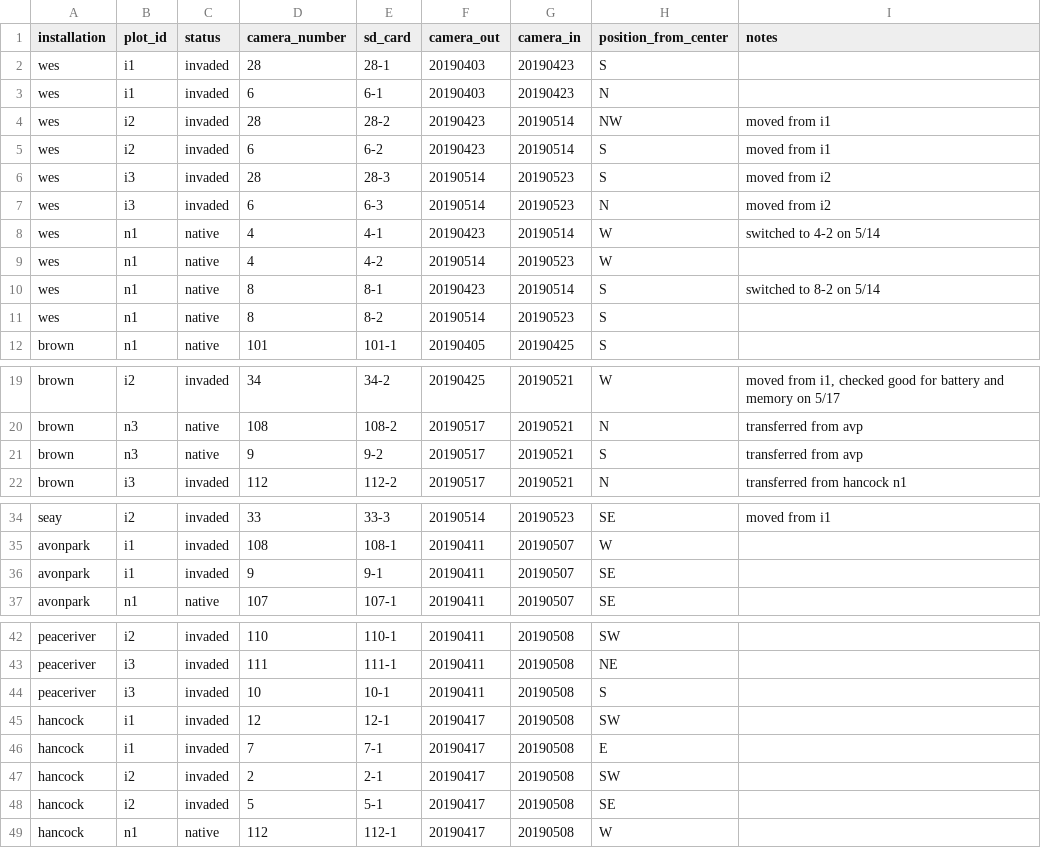
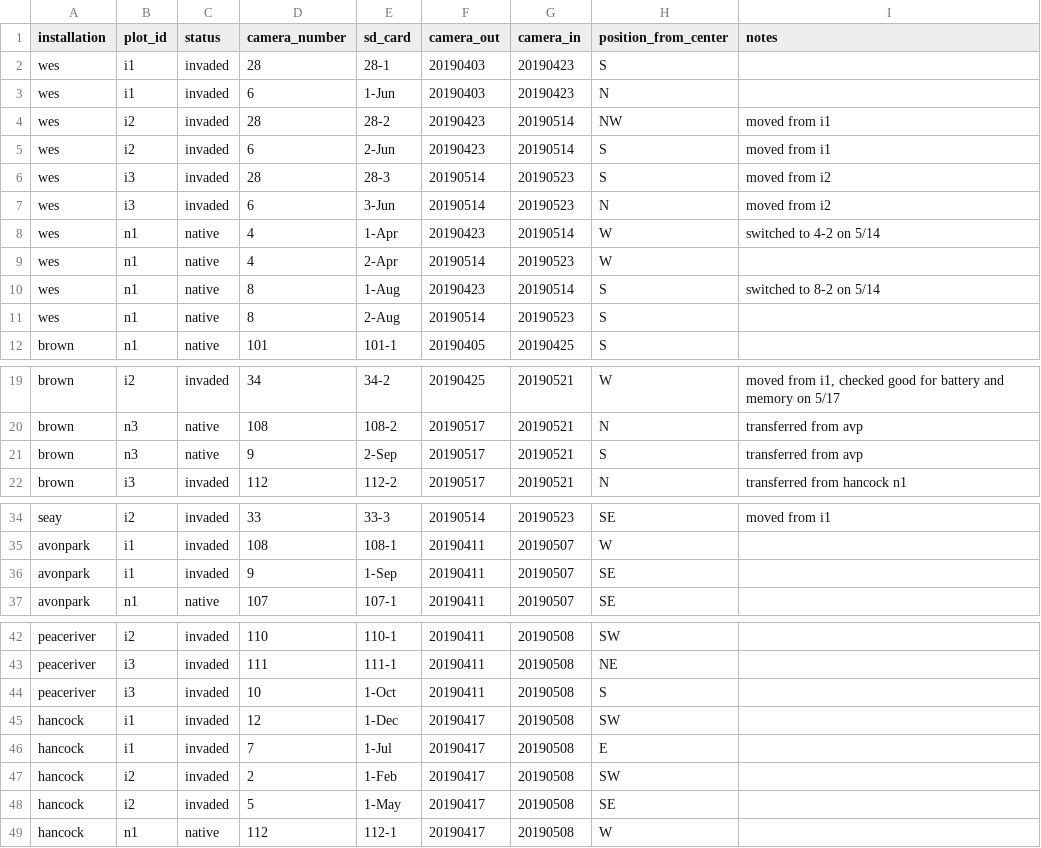
Before and after one commit to whalend/SERDP_Project, a CSV file: data/raw_data/2019_serdp_data/camera-traps-info.csv, drawn as a sheet; only a part is shown, gaps mark what is left out; the diff covers the shown part only.

Commit message:
creating indv. csv per installation, drew analysis

```diff
--- a/data/raw_data/2019_serdp_data/camera-traps-info.csv
+++ b/data/raw_data/2019_serdp_data/camera-traps-info.csv
@@ -3 +3 @@ wes,i1,invaded,28,28-1,20190403,20190423,S,,,
-wes,i1,invaded,6,6-1,20190403,20190423,N,,,
+wes,i1,invaded,6,1-Jun,20190403,20190423,N,
@@ -5 +5 @@ wes,i2,invaded,28,28-2,20190423,20190514,NW,moved from i1,,
-wes,i2,invaded,6,6-2,20190423,20190514,S,moved from i1,,
+wes,i2,invaded,6,2-Jun,20190423,20190514,S,moved from i1
@@ -7,5 +7,5 @@ wes,i3,invaded,28,28-3,20190514,20190523,S,moved from i2,,
-wes,i3,invaded,6,6-3,20190514,20190523,N,moved from i2,,
-wes,n1,native,4,4-1,20190423,20190514,W,switched to 4-2 on 5/14,,
-wes,n1,native,4,4-2,20190514,20190523,W,,,
-wes,n1,native,8,8-1,20190423,20190514,S,switched to 8-2 on 5/14,,
-wes,n1,native,8,8-2,20190514,20190523,S,,,
+wes,i3,invaded,6,3-Jun,20190514,20190523,N,moved from i2
+wes,n1,native,4,1-Apr,20190423,20190514,W,switched to 4-2 on 5/14
+wes,n1,native,4,2-Apr,20190514,20190523,W,
+wes,n1,native,8,1-Aug,20190423,20190514,S,switched to 8-2 on 5/14
+wes,n1,native,8,2-Aug,20190514,20190523,S,
@@ -21 +21 @@ brown,n3,native,108,108-2,20190517,20190521,N,transferred from avp,,
-brown,n3,native,9,9-2,20190517,20190521,S,transferred from avp,,
+brown,n3,native,9,2-Sep,20190517,20190521,S,transferred from avp
@@ -36 +36 @@ avonpark,i1,invaded,108,108-1,20190411,20190507,W,,,
-avonpark,i1,invaded,9,9-1,20190411,20190507,SE,,,
+avonpark,i1,invaded,9,1-Sep,20190411,20190507,SE,
@@ -44,5 +44,5 @@ peaceriver,i3,invaded,111,111-1,20190411,20190508,NE,,,
-peaceriver,i3,invaded,10,10-1,20190411,20190508,S,,,
-hancock,i1,invaded,12,12-1,20190417,20190508,SW,,,
-hancock,i1,invaded,7,7-1,20190417,20190508,E,,,
-hancock,i2,invaded,2,2-1,20190417,20190508,SW,,,
-hancock,i2,invaded,5,5-1,20190417,20190508,SE,,,
+peaceriver,i3,invaded,10,1-Oct,20190411,20190508,S,
+hancock,i1,invaded,12,1-Dec,20190417,20190508,SW,
+hancock,i1,invaded,7,1-Jul,20190417,20190508,E,
+hancock,i2,invaded,2,1-Feb,20190417,20190508,SW,
+hancock,i2,invaded,5,1-May,20190417,20190508,SE,
```
Also changed, not shown: 1 edited cell elsewhere in this file, 9 other files.
